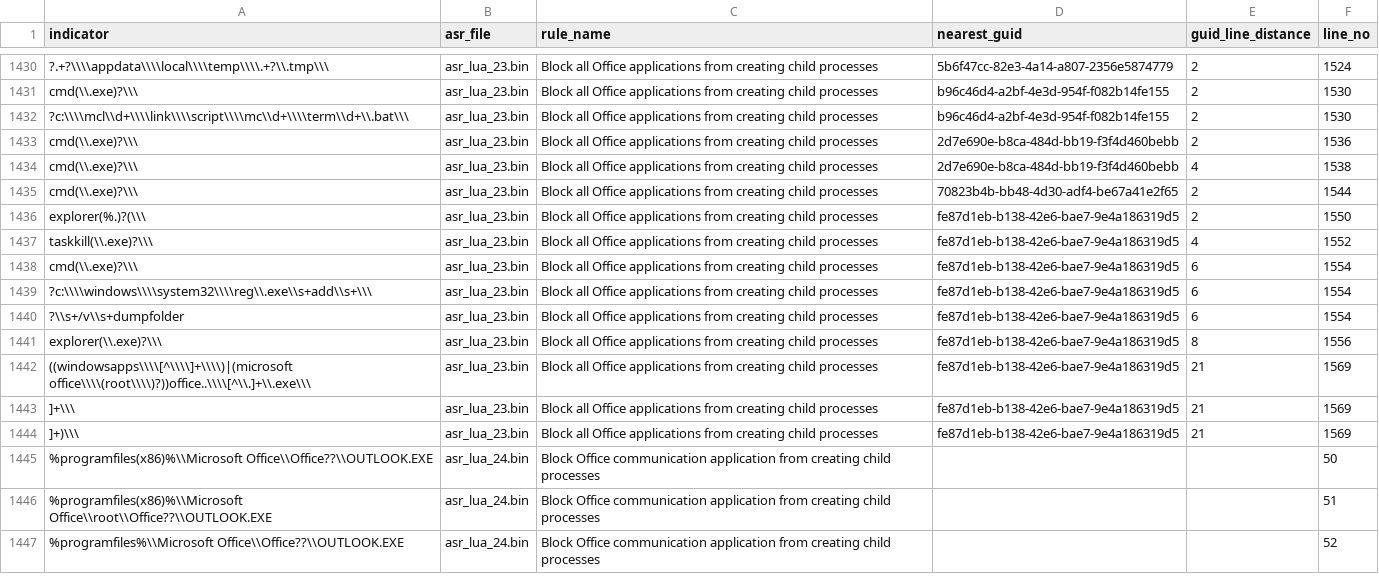
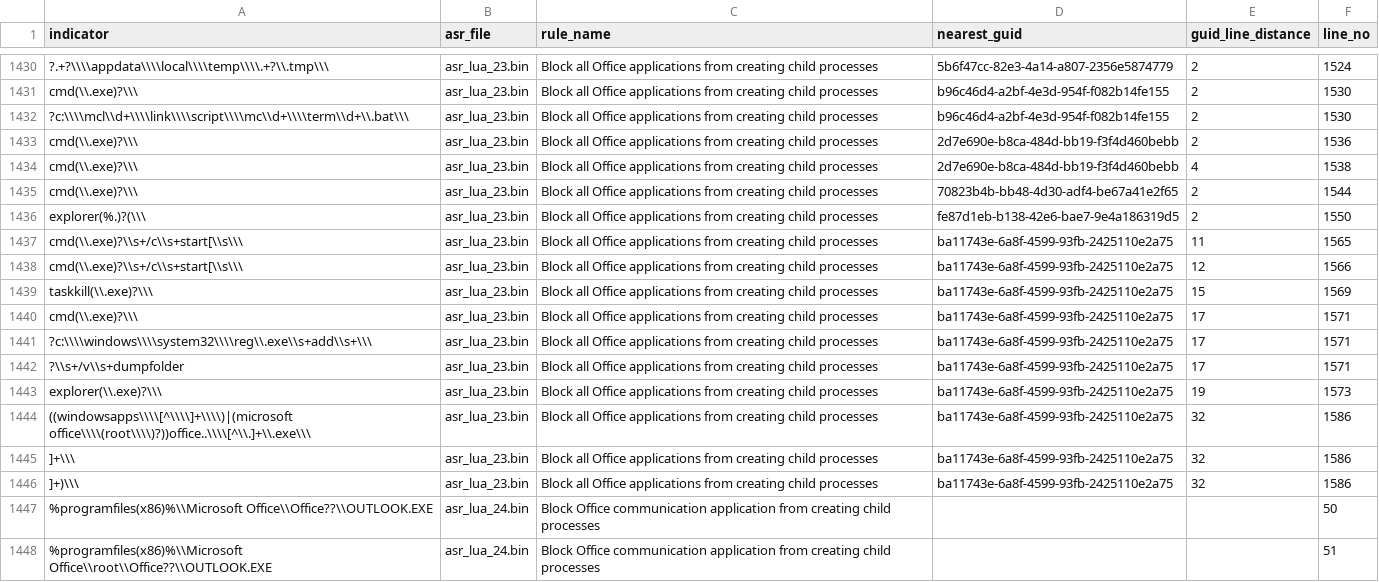
Before and after one commit to MHaggis/defender2db_data, a CSV file: asr_indicator_id_map.csv, drawn as a sheet; only a part is shown, gaps mark what is left out; the shorter side is filled out with more unchanged rows.

```diff
--- a/asr_indicator_id_map.csv
+++ b/asr_indicator_id_map.csv
@@ -1436,10 +1436,12 @@ cmd(\\.exe)?\\\,asr_lua_23.bin,Block all Office applications from creating child
 explorer(%.)?(\\\,asr_lua_23.bin,Block all Office applications from creating child processes,fe87d1eb-b138-42e6-bae7-9e4a186319d5,2,1550
-taskkill(\\.exe)?\\\,asr_lua_23.bin,Block all Office applications from creating child processes,fe87d1eb-b138-42e6-bae7-9e4a186319d5,4,1552
-cmd(\\.exe)?\\\,asr_lua_23.bin,Block all Office applications from creating child processes,fe87d1eb-b138-42e6-bae7-9e4a186319d5,6,1554
-?c:\\\\windows\\\\system32\\\\reg\\.exe\\s+add\\s+\\\,asr_lua_23.bin,Block all Office applications from creating child processes,fe87d1eb-b138-42e6-bae7-9e4a186319d5,6,1554
-?\\s+/v\\s+dumpfolder,asr_lua_23.bin,Block all Office applications from creating child processes,fe87d1eb-b138-42e6-bae7-9e4a186319d5,6,1554
-explorer(\\.exe)?\\\,asr_lua_23.bin,Block all Office applications from creating child processes,fe87d1eb-b138-42e6-bae7-9e4a186319d5,8,1556
-((windowsapps\\\\[^\\\\]+\\\\)|(microsoft office\\\\(root\\\\)?))office..\\\\[^\\.]+\\.exe\\\,asr_lua_23.bin,Block all Office applications from creating child processes,fe87d1eb-b138-42e6-bae7-9e4a186319d5,21,1569
-]+\\\,asr_lua_23.bin,Block all Office applications from creating child processes,fe87d1eb-b138-42e6-bae7-9e4a186319d5,21,1569
-]+)\\\,asr_lua_23.bin,Block all Office applications from creating child processes,fe87d1eb-b138-42e6-bae7-9e4a186319d5,21,1569
+cmd(\\.exe)?\\s+/c\\s+start[\\s\\\,asr_lua_23.bin,Block all Office applications from creating child processes,ba11743e-6a8f-4599-93fb-2425110e2a75,11,1565
+cmd(\\.exe)?\\s+/c\\s+start[\\s\\\,asr_lua_23.bin,Block all Office applications from creating child processes,ba11743e-6a8f-4599-93fb-2425110e2a75,12,1566
+taskkill(\\.exe)?\\\,asr_lua_23.bin,Block all Office applications from creating child processes,ba11743e-6a8f-4599-93fb-2425110e2a75,15,1569
+cmd(\\.exe)?\\\,asr_lua_23.bin,Block all Office applications from creating child processes,ba11743e-6a8f-4599-93fb-2425110e2a75,17,1571
+?c:\\\\windows\\\\system32\\\\reg\\.exe\\s+add\\s+\\\,asr_lua_23.bin,Block all Office applications from creating child processes,ba11743e-6a8f-4599-93fb-2425110e2a75,17,1571
+?\\s+/v\\s+dumpfolder,asr_lua_23.bin,Block all Office applications from creating child processes,ba11743e-6a8f-4599-93fb-2425110e2a75,17,1571
+explorer(\\.exe)?\\\,asr_lua_23.bin,Block all Office applications from creating child processes,ba11743e-6a8f-4599-93fb-2425110e2a75,19,1573
+((windowsapps\\\\[^\\\\]+\\\\)|(microsoft office\\\\(root\\\\)?))office..\\\\[^\\.]+\\.exe\\\,asr_lua_23.bin,Block all Office applications from creating child processes,ba11743e-6a8f-4599-93fb-2425110e2a75,32,1586
+]+\\\,asr_lua_23.bin,Block all Office applications from creating child processes,ba11743e-6a8f-4599-93fb-2425110e2a75,32,1586
+]+)\\\,asr_lua_23.bin,Block all Office applications from creating child processes,ba11743e-6a8f-4599-93fb-2425110e2a75,32,1586
 %programfiles(x86)%\\Microsoft Office\\Office??\\OUTLOOK.EXE,asr_lua_24.bin,Block Office communication application from creating child processes,,,50
```
Also changed, not shown: asr_dump.csv, asr_index.csv, 8 other files.
